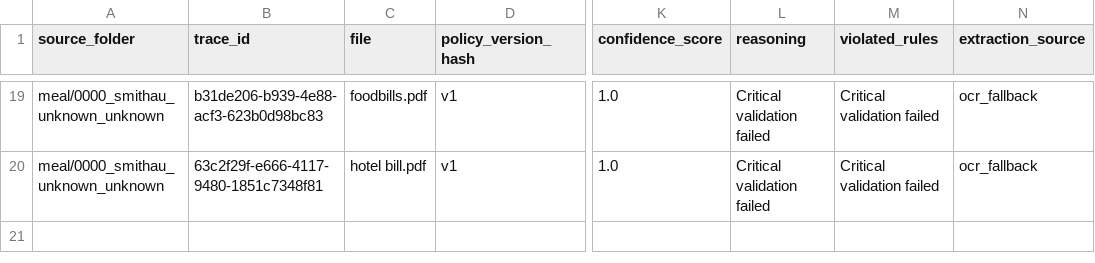
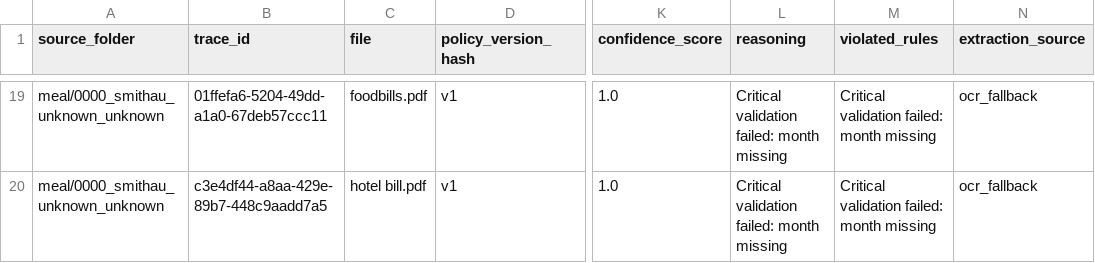
Before and after one commit to kartikgoel88/bill_processing_pipeline, a CSV file: test_output/decisions.csv, drawn as a sheet; only a part is shown, gaps mark what is left out; the diff covers the shown part only; the diff names each change by its address in the sheet, - before the commit and + after, or states it on an @@ line.

```diff
--- a/test_output/decisions.csv
+++ b/test_output/decisions.csv
-B19 (trace_id): b31de206-b939-4e88-acf3-623b0d98bc83
+B19 (trace_id): 01ffefa6-5204-49dd-a1a0-67deb57ccc11
-L19:L20 (reasoning): Critical validation failed
+L19:L20 (reasoning): Critical validation failed: month missing
-M19:M20 (violated_rules): Critical validation failed
+M19:M20 (violated_rules): Critical validation failed: month missing
-B20 (trace_id): 63c2f29f-e666-4117-9480-1851c7348f81
+B20 (trace_id): c3e4df44-a8aa-429e-89b7-448c9aadd7a5
```
Also changed, not shown: 41 edited cells elsewhere in this file, 5 other files.
